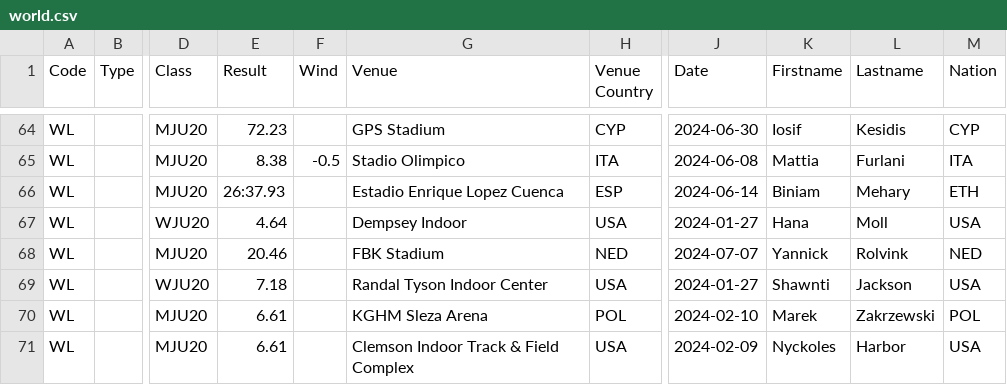
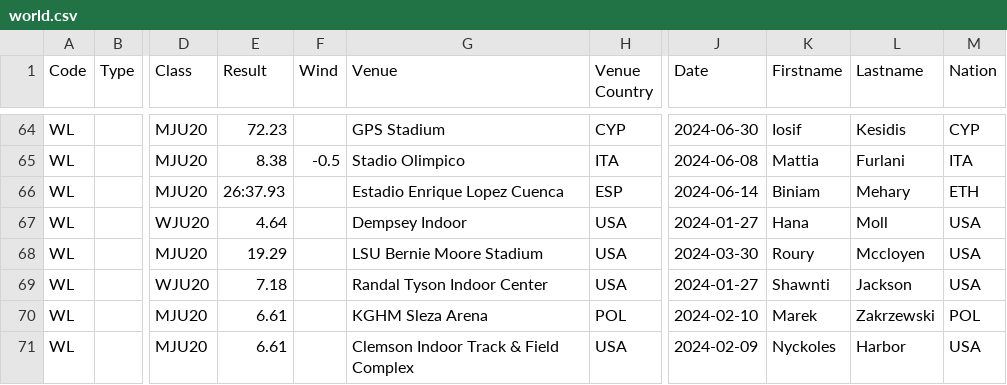
Before and after one commit to nimarion/records, a CSV file: leads/u20/world.csv, drawn as a sheet; only a part is shown, gaps mark what is left out; the diff names each change by its address in the sheet, - before the commit and + after, or states it on an @@ line.

```diff
--- a/leads/u20/world.csv
+++ b/leads/u20/world.csv
-E68 (Result): 20.46
+E68 (Result): 19.29
-G68 (Venue): FBK Stadium
+G68 (Venue): LSU Bernie Moore Stadium
-H68 (Venue Country): NED
+H68 (Venue Country): USA
-J68 (Date): 2024-07-07
+J68 (Date): 2024-03-30
-K68 (Firstname): Yannick
+K68 (Firstname): Roury
-L68 (Lastname): Rolvink
+L68 (Lastname): Mccloyen
-M68 (Nation): NED
+M68 (Nation): USA
```
Also changed, not shown: leads/u20/area.csv.
